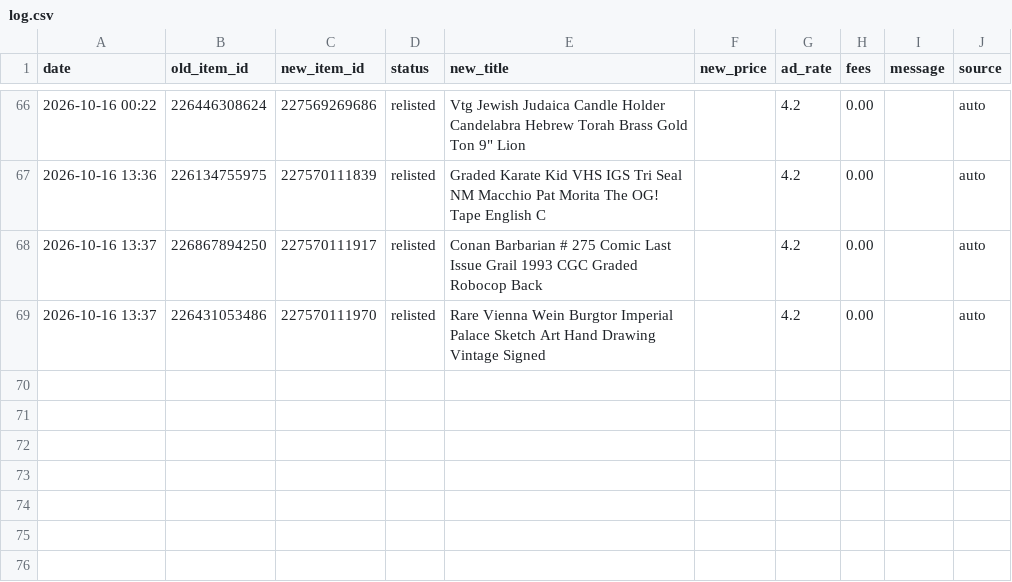
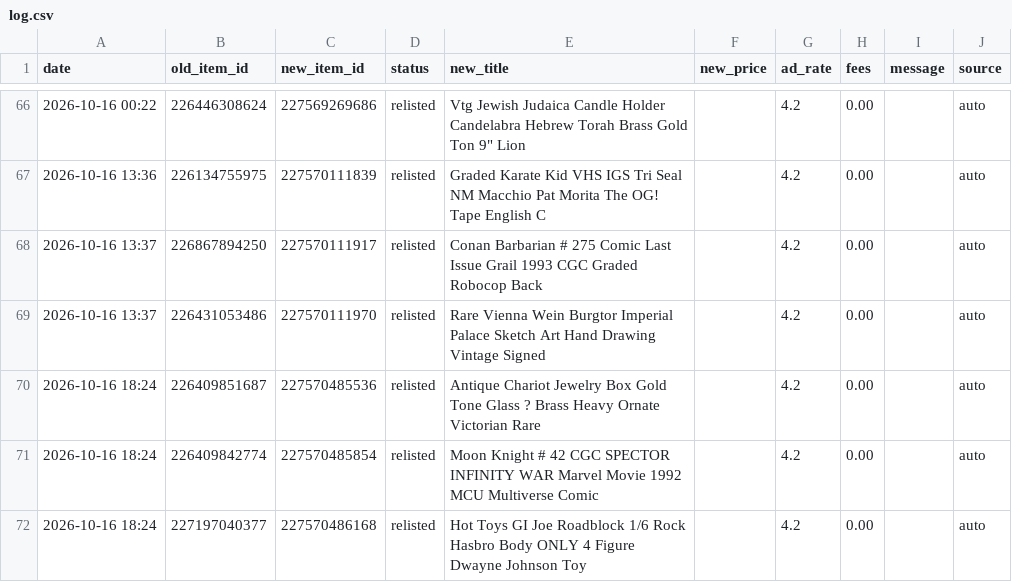
Before and after one commit to cromcomics1/ig-ebay-poster, a CSV file: log.csv, drawn as a sheet; only a part is shown, gaps mark what is left out.

Commit message:
Sell-similar log: 3 entries

```diff
--- a/log.csv
+++ b/log.csv
@@ -69 +69,4 @@ date,old_item_id,new_item_id,status,new_title,new_price,ad_rate,fees,message,sou
 2026-10-16 13:37,226431053486,227570111970,relisted,Rare Vienna Wein Burgtor Imperial Palace Sketch Art Hand Drawing Vintage Signed,,4.2,0.00,,auto
+2026-10-16 18:24,226409851687,227570485536,relisted,Antique Chariot Jewelry Box Gold Tone Glass ? Brass Heavy Ornate Victorian Rare,,4.2,0.00,,auto
+2026-10-16 18:24,226409842774,227570485854,relisted,Moon Knight # 42 CGC SPECTOR INFINITY WAR Marvel Movie 1992 MCU Multiverse Comic,,4.2,0.00,,auto
+2026-10-16 18:24,227197040377,227570486168,relisted,Hot Toys GI Joe Roadblock 1/6 Rock Hasbro Body ONLY 4 Figure Dwayne Johnson Toy,,4.2,0.00,,auto
```
